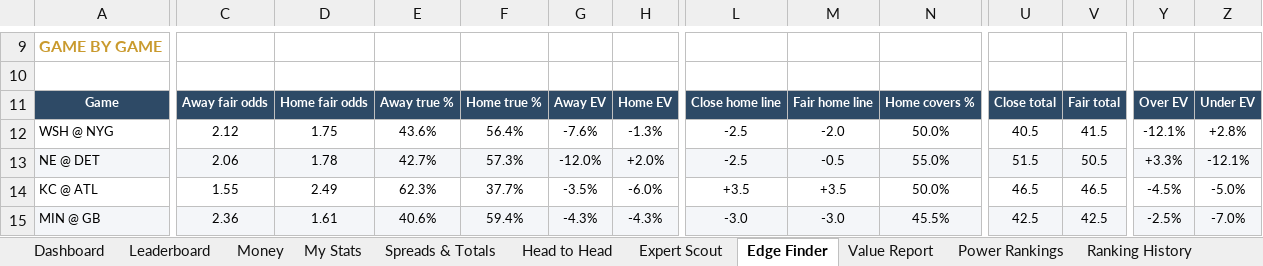
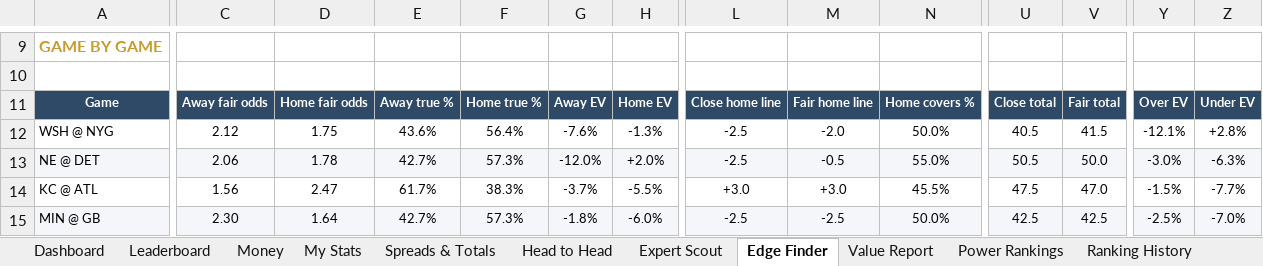
Before and after one commit to THOMASNOONAN155/tios-data, an Excel workbook: nfl-model/output/NFL_Model_2026.xlsx, sheet Edge Finder, drawn as a sheet; only a part is shown, gaps mark what is left out; values as stored, in another font and other column widths than the file's, no borders; conditional formats not drawn; the diff covers the shown part only; the diff names each change by its address in the sheet, - before the commit and + after, or states it on an @@ line.

```diff
--- a/nfl-model/output/NFL_Model_2026.xlsx (sheet Edge Finder)
+++ b/nfl-model/output/NFL_Model_2026.xlsx (sheet Edge Finder)
-U13: 51.5
+U13: 50.5
-V13: 50.5
+V13: 50.0
-Y13: +3.3%
+Y13: -3.0%
-Z13: -12.1%
+Z13: -6.3%
-C14: 1.55
+C14: 1.56
-D14: 2.49
+D14: 2.47
-E14: 62.3%
+E14: 61.7%
-F14: 37.7%
+F14: 38.3%
-G14: -3.5%
+G14: -3.7%
-H14: -6.0%
+H14: -5.5%
-L14: +3.5
+L14: +3.0
-M14: +3.5
+M14: +3.0
-N14: 50.0%
+N14: 45.5%
-U14: 46.5
+U14: 47.5
-V14: 46.5
+V14: 47.0
-Y14: -4.5%
+Y14: -1.5%
-Z14: -5.0%
+Z14: -7.7%
-C15: 2.36
+C15: 2.30
-D15: 1.61
+D15: 1.64
-E15: 40.6%
+E15: 42.7%
-F15: 59.4%
+F15: 57.3%
-G15: -4.3%
+G15: -1.8%
-H15: -4.3%
+H15: -6.0%
-L15: -3.0
+L15: -2.5
-M15: -3.0
+M15: -2.5
-N15: 45.5%
+N15: 50.0%
```
Also changed, not shown: 2 added rows, 2 removed rows and 142 edited cells elsewhere in this sheet, sheet Wk 10, nfl-model/inputs/tipping_inputs.xlsx.
